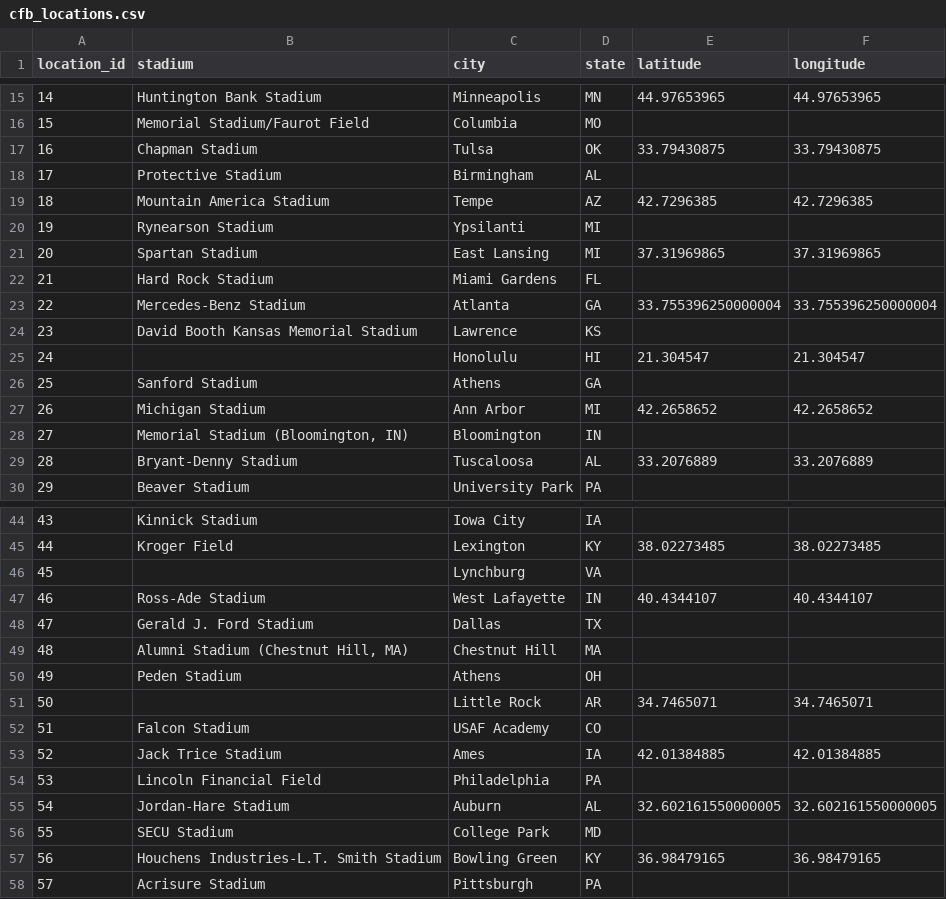
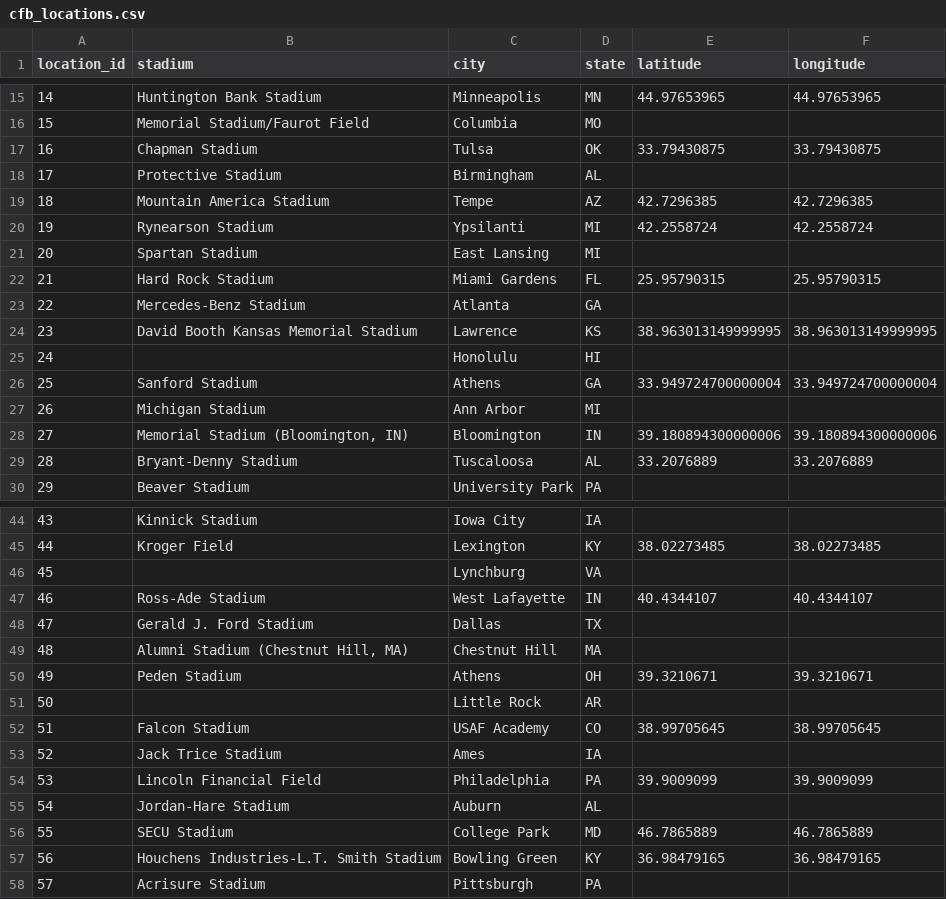
Before and after one commit to baduquig/cfb-pickem-etl, a CSV file: pickem_data/cfb_locations.csv (was data/cfb_locations.csv), drawn as a sheet; only a part is shown, gaps mark what is left out; the diff covers the shown part only.

```diff
--- a/data/cfb_locations.csv
+++ b/pickem_data/cfb_locations.csv
@@ -19,11 +19,11 @@ location_id,stadium,city,state,latitude,longitude
 18,Mountain America Stadium,Tempe,AZ ,42.7296385,42.7296385
-19,Rynearson Stadium,Ypsilanti,MI ,,
-20,Spartan Stadium,East Lansing,MI ,37.31969865,37.31969865
-21,Hard Rock Stadium,Miami Gardens,FL ,,
-22,Mercedes-Benz Stadium,Atlanta,GA ,33.755396250000004,33.755396250000004
-23,David Booth Kansas Memorial Stadium,Lawrence,KS ,,
-24,,Honolulu,HI ,21.304547,21.304547
-25,Sanford Stadium,Athens,GA ,,
-26,Michigan Stadium,Ann Arbor,MI ,42.2658652,42.2658652
-27,"Memorial Stadium (Bloomington, IN)",Bloomington,IN ,,
+19,Rynearson Stadium,Ypsilanti,MI ,42.2558724,42.2558724
+20,Spartan Stadium,East Lansing,MI ,,
+21,Hard Rock Stadium,Miami Gardens,FL ,25.95790315,25.95790315
+22,Mercedes-Benz Stadium,Atlanta,GA ,,
+23,David Booth Kansas Memorial Stadium,Lawrence,KS ,38.963013149999995,38.963013149999995
+24,,Honolulu,HI ,,
+25,Sanford Stadium,Athens,GA ,33.949724700000004,33.949724700000004
+26,Michigan Stadium,Ann Arbor,MI ,,
+27,"Memorial Stadium (Bloomington, IN)",Bloomington,IN ,39.180894300000006,39.180894300000006
 28,Bryant-Denny Stadium,Tuscaloosa,AL ,33.2076889,33.2076889
@@ -49,9 +49,9 @@ location_id,stadium,city,state,latitude,longitude
 48,"Alumni Stadium (Chestnut Hill, MA)",Chestnut Hill,MA ,,
-49,Peden Stadium,Athens,OH ,,
-50,,Little Rock,AR ,34.7465071,34.7465071
-51,Falcon Stadium,USAF Academy,CO ,,
-52,Jack Trice Stadium,Ames,IA ,42.01384885,42.01384885
-53,Lincoln Financial Field,Philadelphia,PA ,,
-54,Jordan-Hare Stadium,Auburn,AL ,32.602161550000005,32.602161550000005
-55,SECU Stadium,College Park,MD ,,
+49,Peden Stadium,Athens,OH ,39.3210671,39.3210671
+50,,Little Rock,AR ,,
+51,Falcon Stadium,USAF Academy,CO ,38.99705645,38.99705645
+52,Jack Trice Stadium,Ames,IA ,,
+53,Lincoln Financial Field,Philadelphia,PA ,39.9009099,39.9009099
+54,Jordan-Hare Stadium,Auburn,AL ,,
+55,SECU Stadium,College Park,MD ,46.7865889,46.7865889
 56,Houchens Industries-L.T. Smith Stadium,Bowling Green,KY ,36.98479165,36.98479165
```
Also changed, not shown: 28 edited cells elsewhere in this file, 17 other files.
